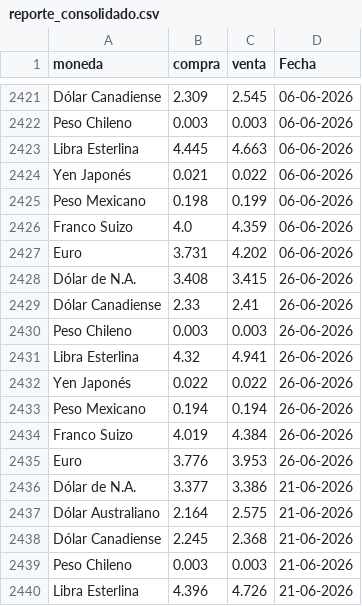
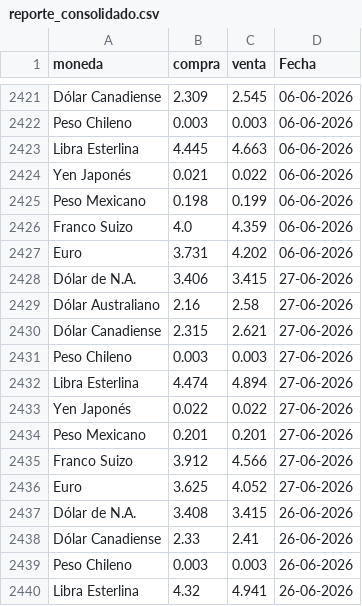
Before and after one commit to CuevaGavilanBenjamin/webscrapping_auto, a CSV file: TRANSFORM/reporte_consolidado.csv, drawn as a sheet; only a part is shown, gaps mark what is left out; the shorter side is filled out with more unchanged rows; the diff names each change by its address in the sheet, - before the commit and + after, or states it on an @@ line.

Commit message:
Automated ETL data update: 27-06-2026

```diff
--- a/TRANSFORM/reporte_consolidado.csv
+++ b/TRANSFORM/reporte_consolidado.csv
+row 2428: Dólar de N.A. | 3.406 | 3.415 | 27-06-2026
+row 2429: Dólar Australiano | 2.16 | 2.58 | 27-06-2026
+row 2430: Dólar Canadiense | 2.315 | 2.621 | 27-06-2026
+row 2431: Peso Chileno | 0.003 | 0.003 | 27-06-2026
+row 2432: Libra Esterlina | 4.474 | 4.894 | 27-06-2026
+row 2433: Yen Japonés | 0.022 | 0.022 | 27-06-2026
+row 2434: Peso Mexicano | 0.201 | 0.201 | 27-06-2026
+row 2435: Franco Suizo | 3.912 | 4.566 | 27-06-2026
+row 2436: Euro | 3.625 | 4.052 | 27-06-2026
```
Also changed, not shown: 1 other file.
